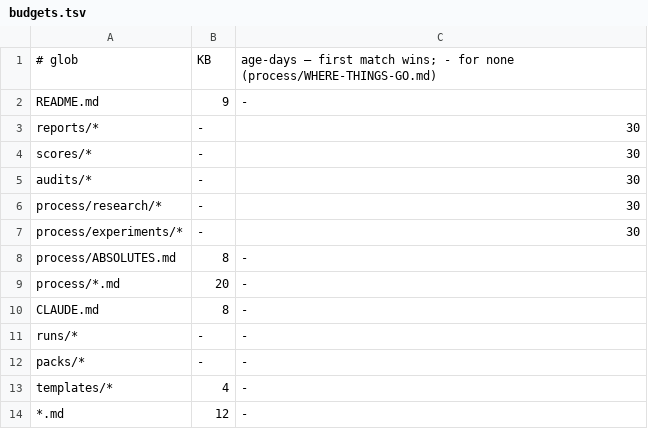
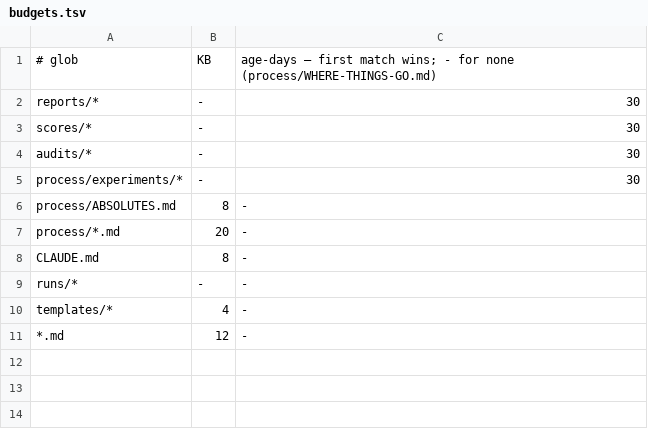
Before and after one commit to donlafranchi/socialus-ops, a TSV file: scripts/budgets.tsv, drawn as a sheet.

```diff
--- a/scripts/budgets.tsv
+++ b/scripts/budgets.tsv
@@ -1,3 +1,2 @@
 # glob	KB	age-days — first match wins; - for none (process/WHERE-THINGS-GO.md)
-README.md	9	-
 reports/*	-	30
@@ -5,3 +4,2 @@ scores/*	-	30
 audits/*	-	30
-process/research/*	-	30
 process/experiments/*	-	30
@@ -11,3 +9,2 @@ CLAUDE.md	8	-
 runs/*	-	-
-packs/*	-	-
 templates/*	4	-
```
Also changed, not shown: 24 other files.
